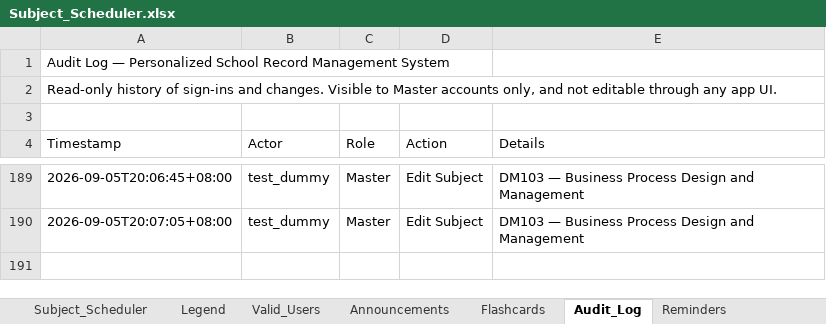
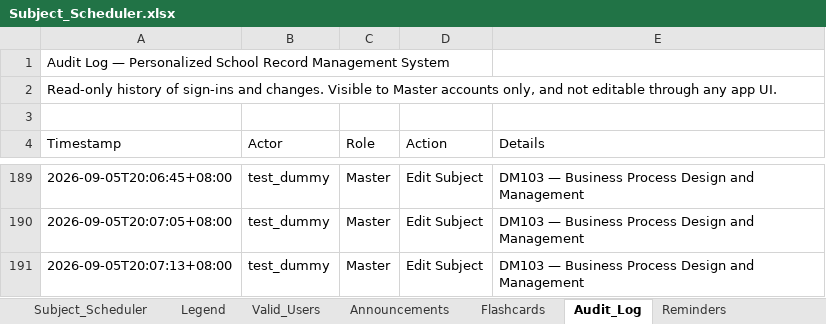
Before and after one commit to fielalbert2026/school-record-management-system, an Excel workbook: Subject_Scheduler.xlsx, sheet Audit_Log, drawn as a sheet; only a part is shown, gaps mark what is left out; values as stored, in another font and other column widths than the file's, no borders; the diff names each change by its address in the sheet, - before the commit and + after, or states it on an @@ line.

Commit message:
Update schedule — by test_dummy

```diff
--- a/Subject_Scheduler.xlsx (sheet Audit_Log)
+++ b/Subject_Scheduler.xlsx (sheet Audit_Log)
+row 191: 2026-09-05T20:07:13+08:00 | test_dummy | Master | Edit Subject | DM103 — Business Process Design and Management
```
Also changed, not shown: sheet Subject_Scheduler.
